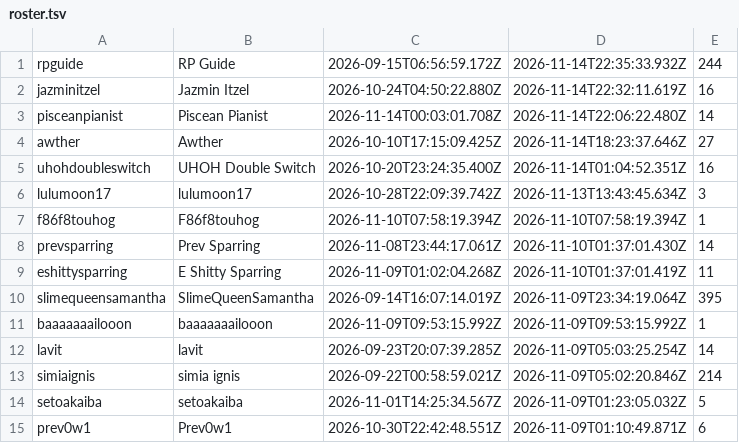
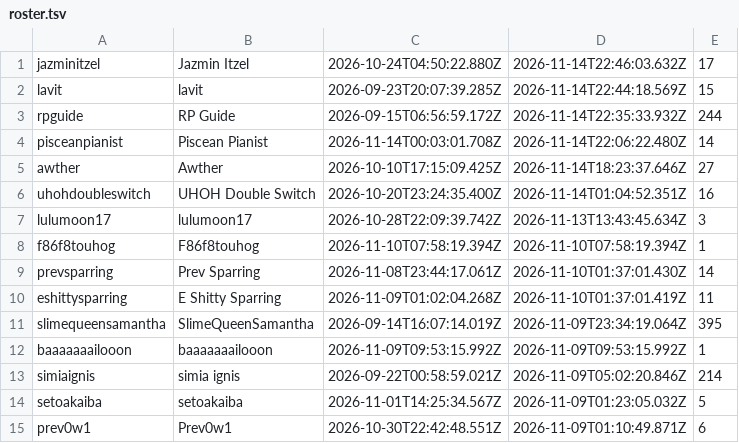
Before and after one commit to Proudkiller0015/velvet-bunny-showdown, a TSV file: data/roster.tsv, drawn as a sheet; only a part is shown; removed rows and columns are numbered as before the commit, all else as after; the diff names each change by its address in the sheet, - before the commit and + after, or states it on an @@ line.

Commit message:
roster.tsv: periodic [skip render]

```diff
--- a/data/roster.tsv
+++ b/data/roster.tsv
+row 1: jazminitzel | Jazmin Itzel | 2026-10-24T04:50:22.880Z | 2026-11-14T22:46:03.632Z | 17
+row 2: lavit | lavit | 2026-09-23T20:07:39.285Z | 2026-11-14T22:44:18.569Z | 15
-row 2: jazminitzel | Jazmin Itzel | 2026-10-24T04:50:22.880Z | 2026-11-14T22:32:11.619Z | 16
-row 12: lavit | lavit | 2026-09-23T20:07:39.285Z | 2026-11-09T05:03:25.254Z | 14
```
